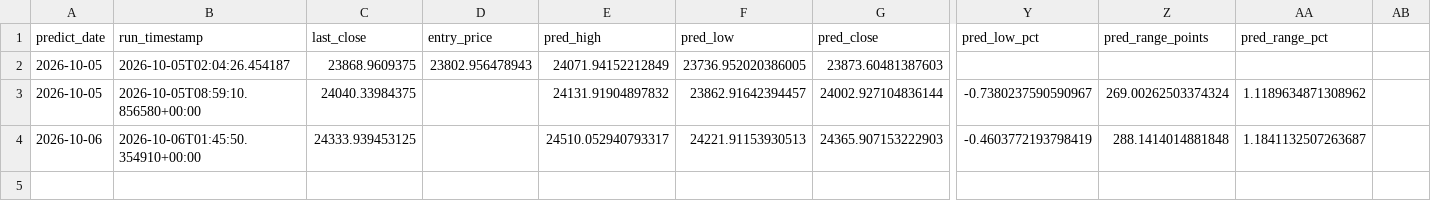
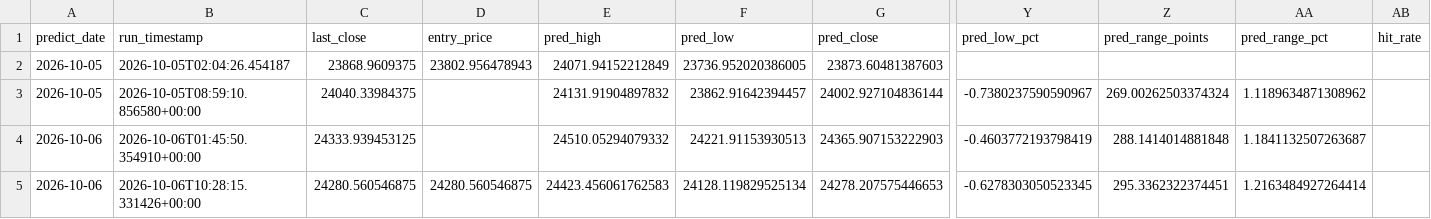
Before and after one commit to curvehen/H.S.I.P, a CSV file: logs/predictions_log.csv, drawn as a sheet; only a part is shown, gaps mark what is left out; rows hold the shown columns only; the diff names each change by its address in the sheet, - before the commit and + after, or states it on an @@ line.

```diff
--- a/logs/predictions_log.csv
+++ b/logs/predictions_log.csv
-AB1: (empty)
+AB1: hit_rate
-E4 (pred_high): 24510.052940793317
+E4 (pred_high): 24510.05294079332
+row 5: 2026-10-06 | 2026-10-06T10:28:15.331426+00:00 | 24280.560546875 | 24280.560546875 | 24423.456061762583 | 24128.119829525134 | 24278.207575446653 | -0.6278303050523345 | 295.3362322374451 | 1.2163484927264414
```
Also changed, not shown: data/0001_HK_last_good.csv, data/0002_HK_last_good.csv, 19 other files.
